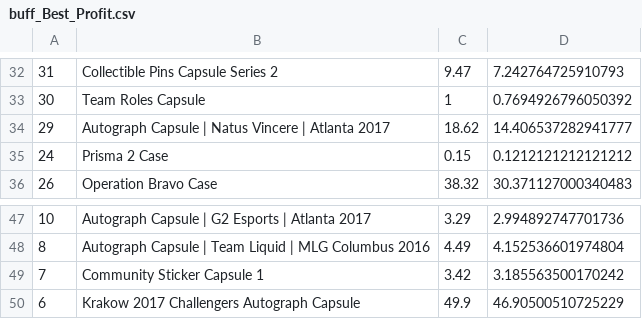
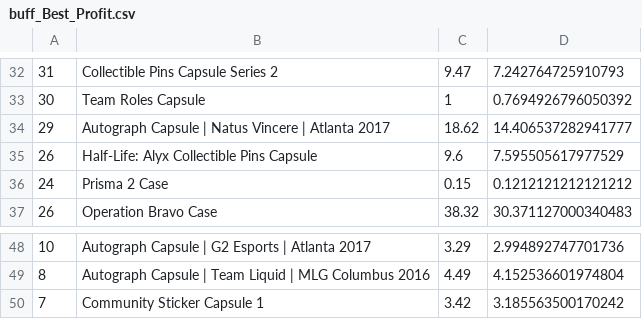
Before and after one commit to AUTACE/Trade_Data, a CSV file: buff_Best_Profit.csv, drawn as a sheet; only a part is shown, gaps mark what is left out; removed rows and columns are numbered as before the commit, all else as after; the diff names each change by its address in the sheet, - before the commit and + after, or states it on an @@ line.

Commit message:
Uploaded via octonode

```diff
--- a/buff_Best_Profit.csv
+++ b/buff_Best_Profit.csv
+row 35: 26 | Half-Life: Alyx Collectible Pins Capsule | 9.6 | 7.595505617977529
-row 50: 6 | Krakow 2017 Challengers Autograph Capsule | 49.9 | 46.90500510725229
```
